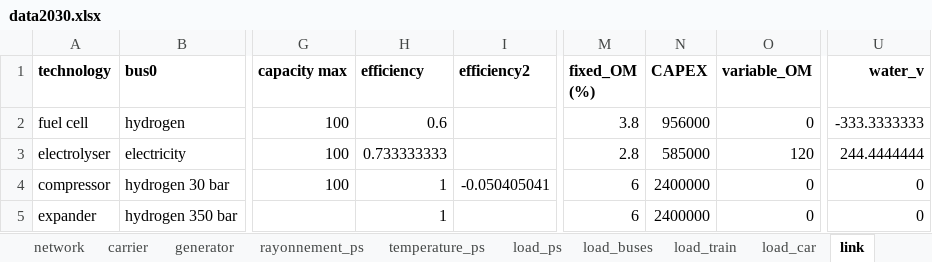
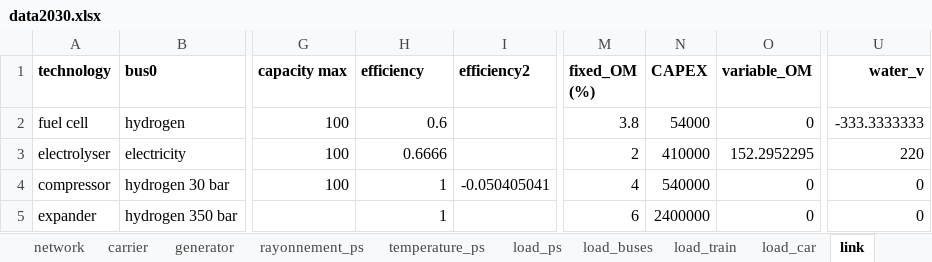
Before and after one commit to Projet-HyLES/PyPSA_Reunion, an Excel workbook: Data/data2030.xlsx, sheet link, drawn as a sheet; only a part is shown, gaps mark what is left out; values as stored, in another font and other column widths than the file's, no borders; the diff names each change by its address in the sheet, - before the commit and + after, or states it on an @@ line.

```diff
--- a/Data/data2030.xlsx (sheet link)
+++ b/Data/data2030.xlsx (sheet link)
-N2 (CAPEX): 956000
+N2 (CAPEX): 54000
-H3 (efficiency): 0.733333333
+H3 (efficiency): 0.6666
-M3 (fixed_OM (%)): 2.8
+M3 (fixed_OM (%)): 2
-N3 (CAPEX): 585000
+N3 (CAPEX): 410000
-O3 (variable_OM): 120
+O3 (variable_OM): 152.2952295
-U3 (water_v): 244.4444444
+U3 (water_v): 220
-M4 (fixed_OM (%)): 6
+M4 (fixed_OM (%)): 4
-N4 (CAPEX): 2400000
+N4 (CAPEX): 540000
```
Also changed, not shown: sheet generator, sheet batteries, sheet carrier, sheet storage, sheet network, formulas that keep their value, Data/data2050.xlsx.
